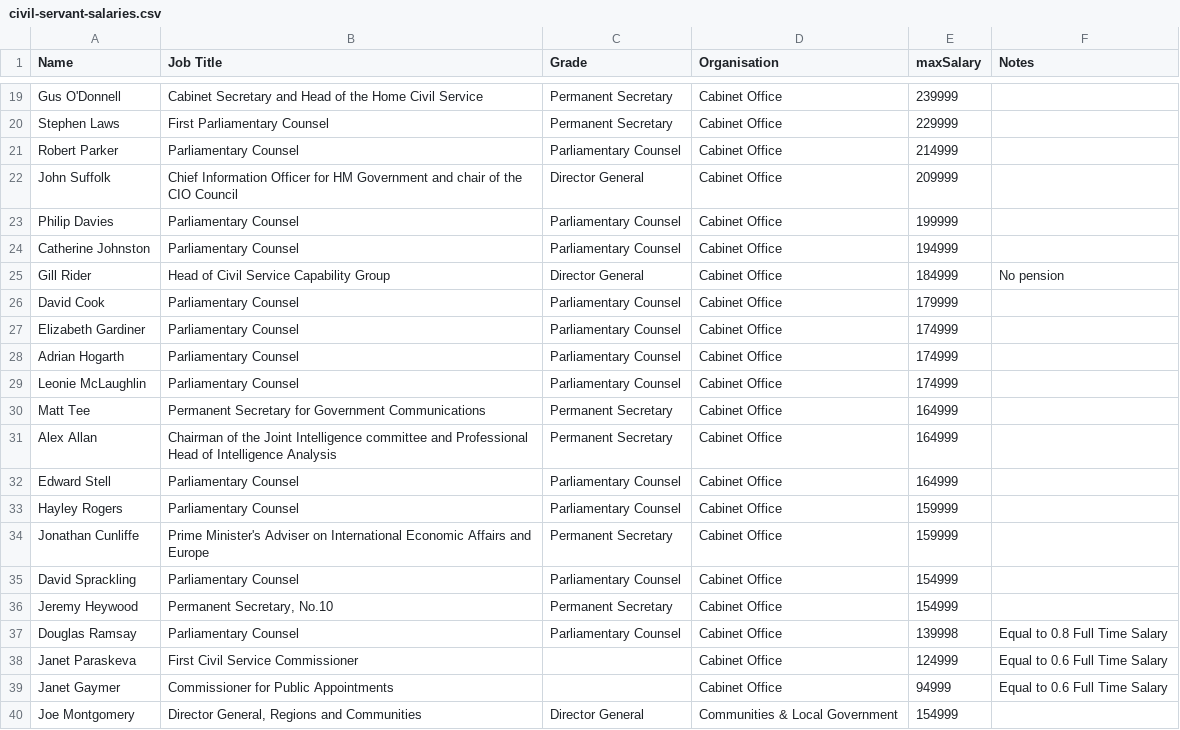
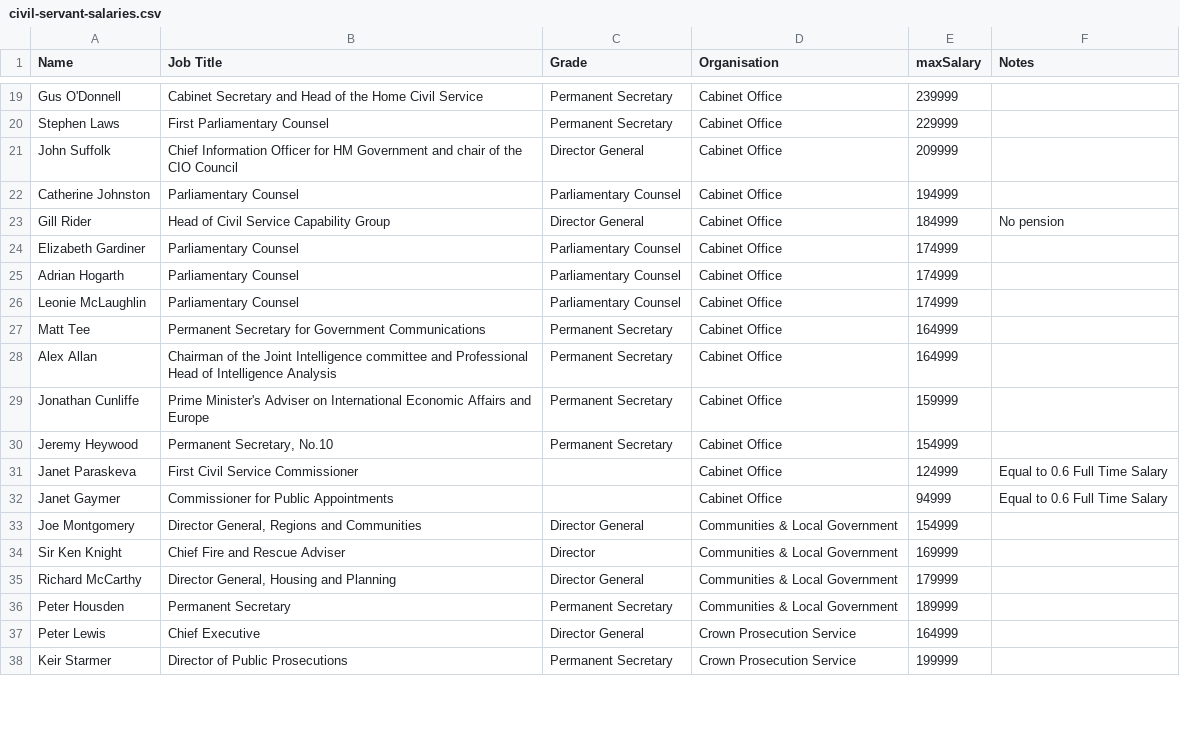
Before and after one commit to alexjs/play-your-cards-right, a CSV file: data/civil-servant-salaries.csv, drawn as a sheet; only a part is shown, gaps mark what is left out; the shorter side is filled out with more unchanged rows.

Commit message:
Removed duplicates for same title to allow consistency in gameplay

```diff
--- a/data/civil-servant-salaries.csv
+++ b/data/civil-servant-salaries.csv
@@ -20,8 +20,5 @@ Gus O'Donnell,Cabinet Secretary and Head of the Home Civil Service,Permanent Sec
 Stephen Laws,First Parliamentary Counsel,Permanent Secretary,Cabinet Office,229999,
-Robert Parker,Parliamentary Counsel,Parliamentary Counsel,Cabinet Office,214999,
 John Suffolk,Chief Information Officer for HM Government and chair of the CIO Council,Director General,Cabinet Office,209999,
-Philip Davies,Parliamentary Counsel,Parliamentary Counsel,Cabinet Office,199999,
 Catherine Johnston,Parliamentary Counsel,Parliamentary Counsel,Cabinet Office,194999,
 Gill Rider,Head of Civil Service Capability Group,Director General,Cabinet Office,184999,No pension
-David Cook,Parliamentary Counsel,Parliamentary Counsel,Cabinet Office,179999,
 Elizabeth Gardiner,Parliamentary Counsel,Parliamentary Counsel,Cabinet Office,174999,
@@ -31,8 +28,4 @@ Matt Tee,Permanent Secretary for Government Communications,Permanent Secretary,C
 Alex Allan,Chairman of the Joint Intelligence committee and Professional Head of Intelligence Analysis,Permanent Secretary,Cabinet Office,164999,
-Edward Stell,Parliamentary Counsel,Parliamentary Counsel,Cabinet Office,164999,
-Hayley Rogers,Parliamentary Counsel,Parliamentary Counsel,Cabinet Office,159999,
 Jonathan Cunliffe,Prime Minister's Adviser on International Economic Affairs and Europe,Permanent Secretary,Cabinet Office,159999,
-David Sprackling,Parliamentary Counsel,Parliamentary Counsel,Cabinet Office,154999,
 Jeremy Heywood,"Permanent Secretary, No.10",Permanent Secretary,Cabinet Office,154999,
-Douglas Ramsay,Parliamentary Counsel,Parliamentary Counsel,Cabinet Office,139998,Equal to 0.8 Full Time Salary
 Janet Paraskeva,First Civil Service Commissioner,,Cabinet Office,124999,Equal to 0.6 Full Time Salary
```
